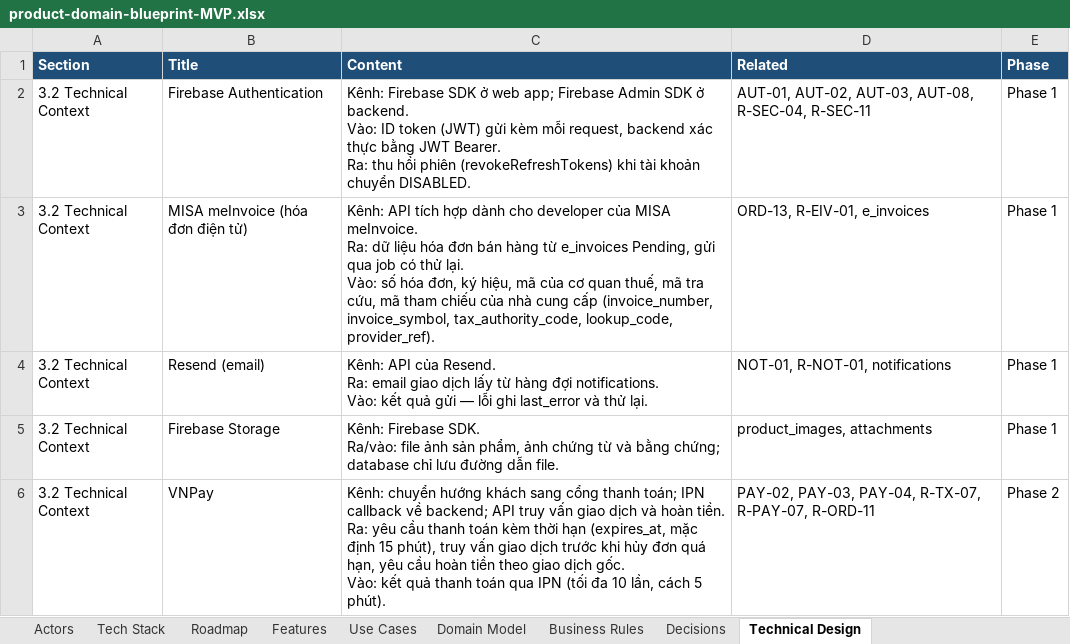
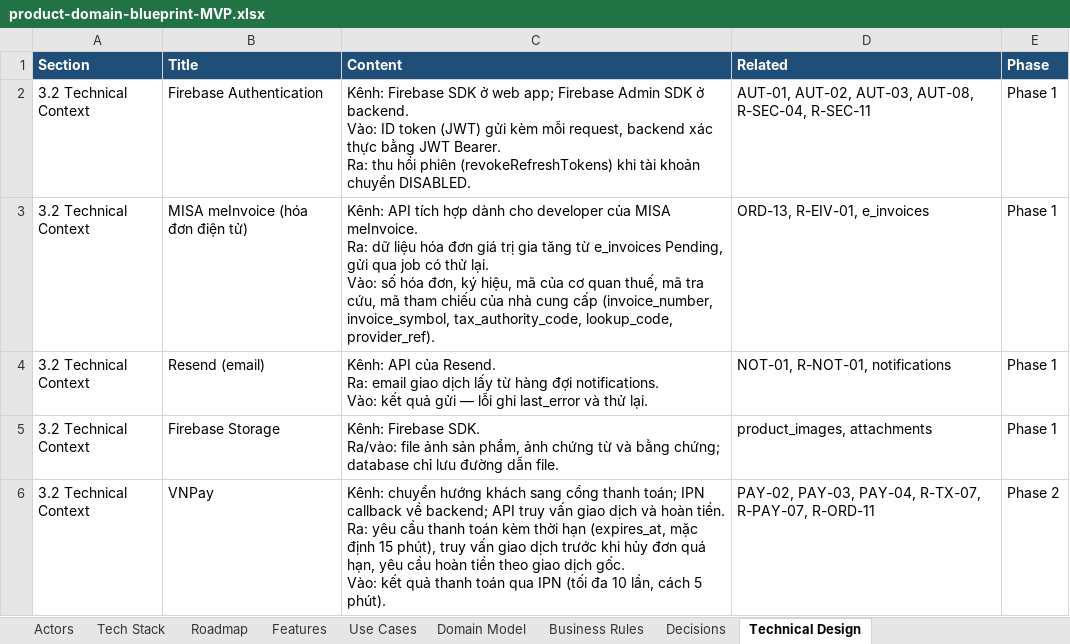
Before and after one commit to taitt0600/zengear, an Excel workbook: docs/product-domain-blueprint-MVP.xlsx, sheet Technical Design, drawn as a sheet; only a part is shown; values as stored, in another font and other column widths than the file's, no borders; the diff names each change by its address in the sheet, - before the commit and + after, or states it on an @@ line.

```diff
--- a/docs/product-domain-blueprint-MVP.xlsx (sheet Technical Design)
+++ b/docs/product-domain-blueprint-MVP.xlsx (sheet Technical Design)
-C3 (Content): …hóa đơn bán hàng từ e_invoices…
+C3 (Content): …hóa đơn giá trị gia tăng từ e_invoices…
```
Also changed, not shown: sheet Domain Model, sheet Roadmap, 3 other files.
